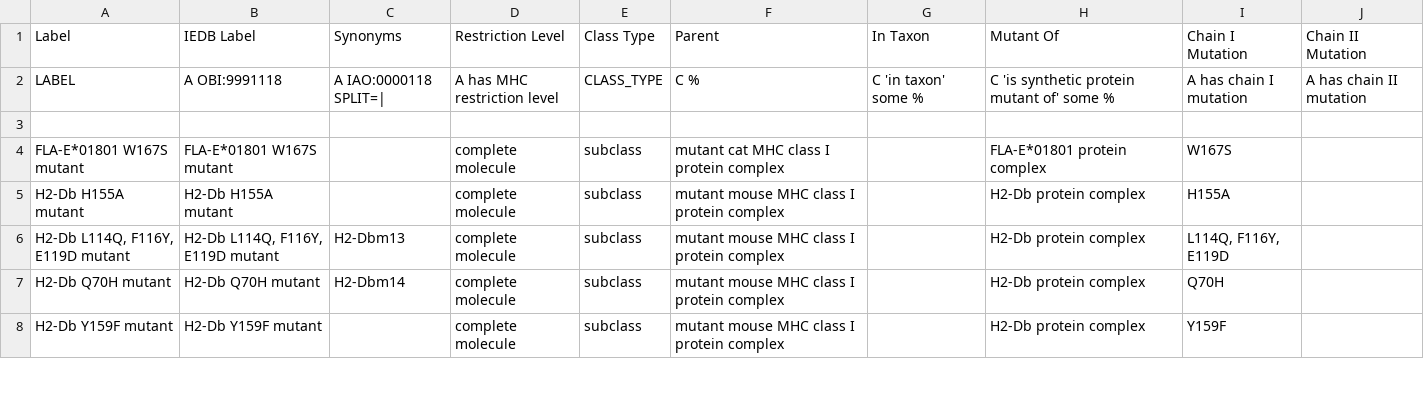
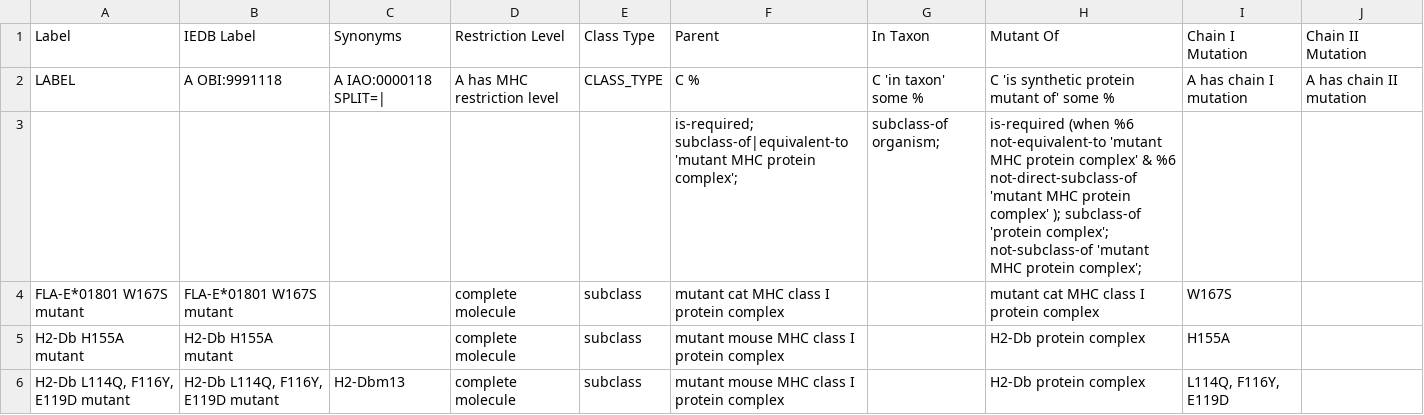
Before and after one commit to IEDB/MRO, a TSV file: ontology/mutant-molecule.tsv, drawn as a sheet; only a part is shown; the shorter side is filled out with more unchanged rows.

```diff
--- a/ontology/mutant-molecule.tsv
+++ b/ontology/mutant-molecule.tsv
@@ -2,4 +2,4 @@ Label	IEDB Label	Synonyms	Restriction Level	Class Type	Parent	In Taxon	Mutant Of
 LABEL	A OBI:9991118	A IAO:0000118 SPLIT=|	A has MHC restriction level	CLASS_TYPE	C %	C 'in taxon' some %	C 'is synthetic protein mutant of' some %	A has chain I mutation	A has chain II mutation
-									
-FLA-E*01801 W167S mutant	FLA-E*01801 W167S mutant		complete molecule	subclass	mutant cat MHC class I protein complex		FLA-E*01801 protein complex	W167S	
+					is-required; subclass-of|equivalent-to 'mutant MHC protein complex';	subclass-of organism;	is-required (when %6 not-equivalent-to 'mutant MHC protein complex' & %6 not-direct-subclass-of 'mutant MHC protein complex' ); subclass-of 'protein complex'; not-subclass-of 'mutant MHC protein complex';		
+FLA-E*01801 W167S mutant	FLA-E*01801 W167S mutant		complete molecule	subclass	mutant cat MHC class I protein complex		mutant cat MHC class I protein complex	W167S	
 H2-Db H155A mutant	H2-Db H155A mutant		complete molecule	subclass	mutant mouse MHC class I protein complex		H2-Db protein complex	H155A	
```
Also changed, not shown: ontology/chain.tsv, ontology/haplotype-molecule.tsv, 8 other files.
